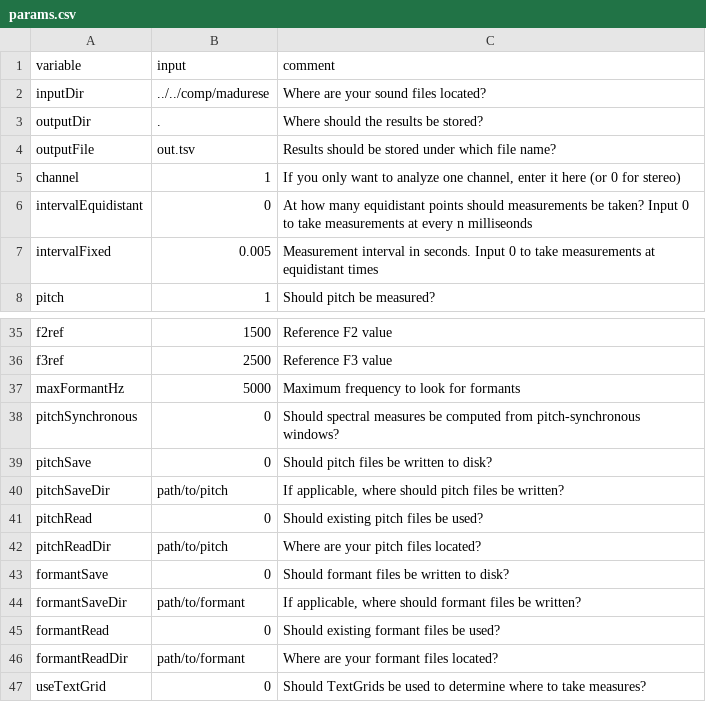
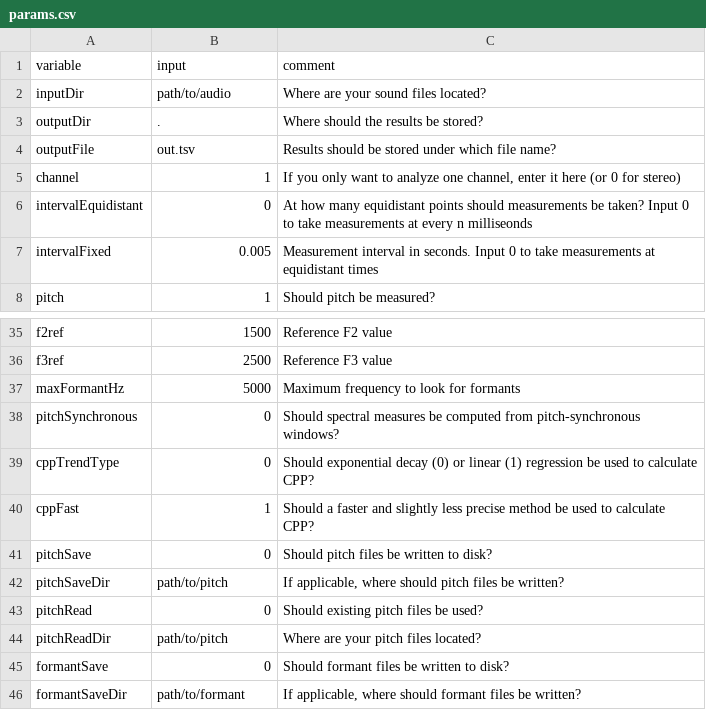
Before and after one commit to kirbyj/praatsauce, a CSV file: src/params.csv, drawn as a sheet; only a part is shown, gaps mark what is left out; the shorter side is filled out with more unchanged rows.

```diff
--- a/src/params.csv
+++ b/src/params.csv
@@ -1,3 +1,3 @@
 variable,input,comment
-inputDir,../../comp/madurese,"Where are your sound files located?"
+inputDir,path/to/audio,"Where are your sound files located?"
 outputDir,.,"Where should the results be stored?"
@@ -38,2 +38,4 @@ maxFormantHz,5000,"Maximum frequency to look for formants"
 pitchSynchronous,0,"Should spectral measures be computed from pitch-synchronous windows?"
+cppTrendType,0,"Should exponential decay (0) or linear (1) regression be used to calculate CPP?"
+cppFast,1,"Should a faster and slightly less precise method be used to calculate CPP?"
 pitchSave,0,"Should pitch files be written to disk?"
```
Also changed, not shown: 3 other files.
